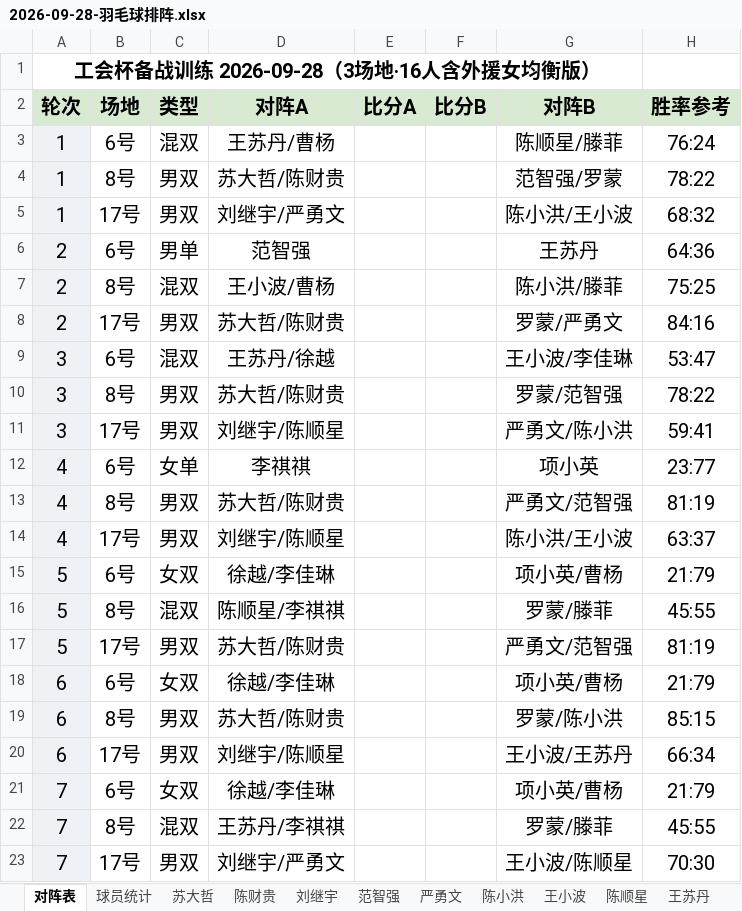
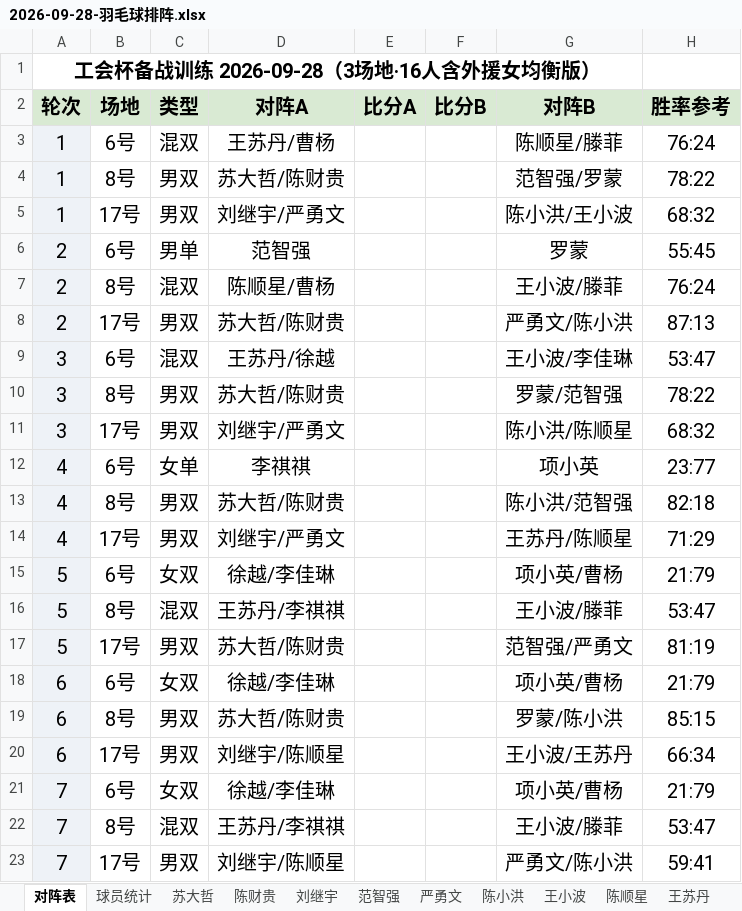
Before and after one commit to yyw794/badminton-score, an Excel workbook: 排阵/大模型排阵/2026-09-28-羽毛球排阵.xlsx, sheet 对阵表, drawn as a sheet; values as stored, in another font and other column widths than the file's, no borders; the diff names each change by its address in the sheet, - before the commit and + after, or states it on an @@ line.

```diff
--- a/排阵/大模型排阵/2026-09-28-羽毛球排阵.xlsx (sheet 对阵表)
+++ b/排阵/大模型排阵/2026-09-28-羽毛球排阵.xlsx (sheet 对阵表)
-G6 (对阵B): 王苏丹
+G6 (对阵B): 罗蒙
-H6 (胜率参考): 64:36
+H6 (胜率参考): 55:45
-D7 (对阵A): 王小波/曹杨
+D7 (对阵A): 陈顺星/曹杨
-G7 (对阵B): 陈小洪/滕菲
+G7 (对阵B): 王小波/滕菲
-H7 (胜率参考): 75:25
+H7 (胜率参考): 76:24
-G8 (对阵B): 罗蒙/严勇文
+G8 (对阵B): 严勇文/陈小洪
-H8 (胜率参考): 84:16
+H8 (胜率参考): 87:13
-D11 (对阵A): 刘继宇/陈顺星
+D11 (对阵A): 刘继宇/严勇文
-G11 (对阵B): 严勇文/陈小洪
+G11 (对阵B): 陈小洪/陈顺星
-H11 (胜率参考): 59:41
+H11 (胜率参考): 68:32
-G13 (对阵B): 严勇文/范智强
+G13 (对阵B): 陈小洪/范智强
-H13 (胜率参考): 81:19
+H13 (胜率参考): 82:18
-D14 (对阵A): 刘继宇/陈顺星
+D14 (对阵A): 刘继宇/严勇文
-G14 (对阵B): 陈小洪/王小波
+G14 (对阵B): 王苏丹/陈顺星
-H14 (胜率参考): 63:37
+H14 (胜率参考): 71:29
-D16 (对阵A): 陈顺星/李祺祺
+D16 (对阵A): 王苏丹/李祺祺
-G16 (对阵B): 罗蒙/滕菲
+G16 (对阵B): 王小波/滕菲
-H16 (胜率参考): 45:55
+H16 (胜率参考): 53:47
-G17 (对阵B): 严勇文/范智强
+G17 (对阵B): 范智强/严勇文
-G22 (对阵B): 罗蒙/滕菲
+G22 (对阵B): 王小波/滕菲
-H22 (胜率参考): 45:55
+H22 (胜率参考): 53:47
-D23 (对阵A): 刘继宇/严勇文
+D23 (对阵A): 刘继宇/陈顺星
-G23 (对阵B): 王小波/陈顺星
+G23 (对阵B): 严勇文/陈小洪
-H23 (胜率参考): 70:30
+H23 (胜率参考): 59:41
```
Also changed, not shown: sheet 王苏丹, sheet 陈顺星, sheet 王小波, sheet 罗蒙, sheet 陈小洪, sheet 严勇文, 8 more sheets, 4 other files.
